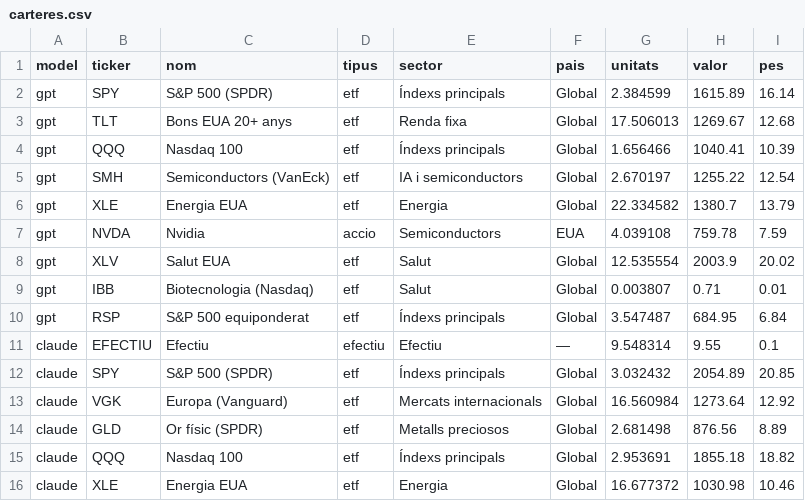
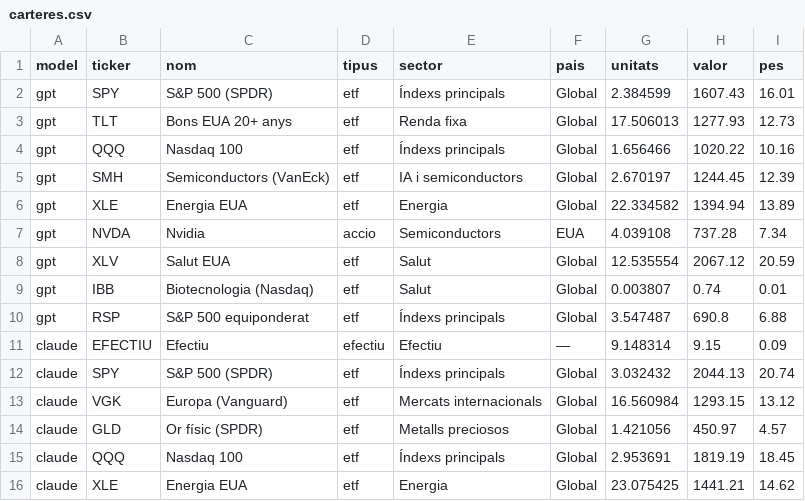
Before and after one commit to davidcortesalv-oss/alpha-artificial, a CSV file: dades/carteres.csv, drawn as a sheet; only a part is shown; the diff covers the shown part only.

```diff
--- a/dades/carteres.csv
+++ b/dades/carteres.csv
@@ -1,16 +1,16 @@
 model,ticker,nom,tipus,sector,pais,unitats,valor,pes
-gpt,SPY,S&P 500 (SPDR),etf,Índexs principals,Global,2.384599,1615.89,16.14
-gpt,TLT,Bons EUA 20+ anys,etf,Renda fixa,Global,17.506013,1269.67,12.68
-gpt,QQQ,Nasdaq 100,etf,Índexs principals,Global,1.656466,1040.41,10.39
-gpt,SMH,Semiconductors (VanEck),etf,IA i semiconductors,Global,2.670197,1255.22,12.54
-gpt,XLE,Energia EUA,etf,Energia,Global,22.334582,1380.7,13.79
-gpt,NVDA,Nvidia,accio,Semiconductors,EUA,4.039108,759.78,7.59
-gpt,XLV,Salut EUA,etf,Salut,Global,12.535554,2003.9,20.02
-gpt,IBB,Biotecnologia (Nasdaq),etf,Salut,Global,0.003807,0.71,0.01
-gpt,RSP,S&P 500 equiponderat,etf,Índexs principals,Global,3.547487,684.95,6.84
-claude,EFECTIU,Efectiu,efectiu,Efectiu,—,9.548314,9.55,0.1
-claude,SPY,S&P 500 (SPDR),etf,Índexs principals,Global,3.032432,2054.89,20.85
-claude,VGK,Europa (Vanguard),etf,Mercats internacionals,Global,16.560984,1273.64,12.92
-claude,GLD,Or físic (SPDR),etf,Metalls preciosos,Global,2.681498,876.56,8.89
-claude,QQQ,Nasdaq 100,etf,Índexs principals,Global,2.953691,1855.18,18.82
-claude,XLE,Energia EUA,etf,Energia,Global,16.677372,1030.98,10.46
+gpt,SPY,S&P 500 (SPDR),etf,Índexs principals,Global,2.384599,1607.43,16.01
+gpt,TLT,Bons EUA 20+ anys,etf,Renda fixa,Global,17.506013,1277.93,12.73
+gpt,QQQ,Nasdaq 100,etf,Índexs principals,Global,1.656466,1020.22,10.16
+gpt,SMH,Semiconductors (VanEck),etf,IA i semiconductors,Global,2.670197,1244.45,12.39
+gpt,XLE,Energia EUA,etf,Energia,Global,22.334582,1394.94,13.89
+gpt,NVDA,Nvidia,accio,Semiconductors,EUA,4.039108,737.28,7.34
+gpt,XLV,Salut EUA,etf,Salut,Global,12.535554,2067.12,20.59
+gpt,IBB,Biotecnologia (Nasdaq),etf,Salut,Global,0.003807,0.74,0.01
+gpt,RSP,S&P 500 equiponderat,etf,Índexs principals,Global,3.547487,690.8,6.88
+claude,EFECTIU,Efectiu,efectiu,Efectiu,—,9.148314,9.15,0.09
+claude,SPY,S&P 500 (SPDR),etf,Índexs principals,Global,3.032432,2044.13,20.74
+claude,VGK,Europa (Vanguard),etf,Mercats internacionals,Global,16.560984,1293.15,13.12
+claude,GLD,Or físic (SPDR),etf,Metalls preciosos,Global,1.421056,450.97,4.57
+claude,QQQ,Nasdaq 100,etf,Índexs principals,Global,2.953691,1819.19,18.45
+claude,XLE,Energia EUA,etf,Energia,Global,23.075425,1441.21,14.62
```
Also changed, not shown: 2 added rows, 5 removed rows and 91 edited cells elsewhere in this file, dades/canvis.csv, dades/comissions.csv, 11 other files.
